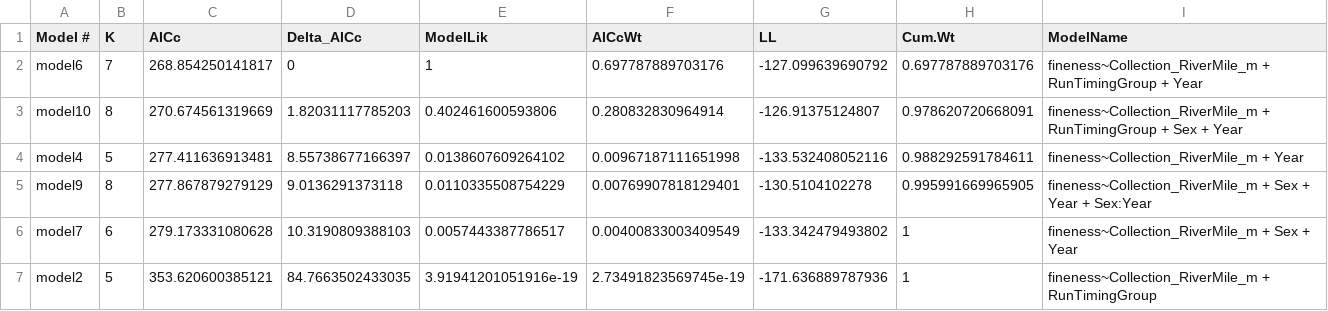
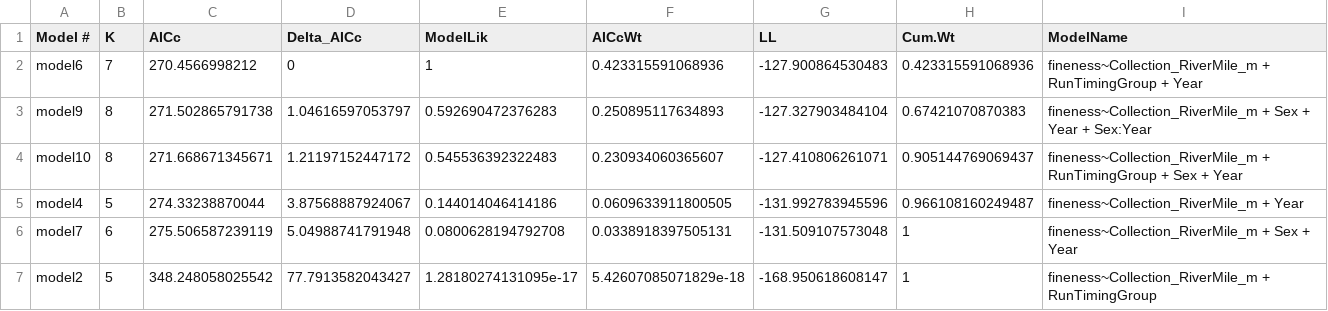
Before and after one commit to abigailhost/cr_sockeye, a CSV file: ALHcode/AIC/fineness_runtiminggroup/AICresults_fineness~RunTimingGroup.csv, drawn as a sheet; only a part is shown; the diff covers the shown part only.

Commit message:
fineness analysis updates!

```diff
--- a/ALHcode/AIC/fineness_runtiminggroup/AICresults_fineness~RunTimingGroup.csv
+++ b/ALHcode/AIC/fineness_runtiminggroup/AICresults_fineness~RunTimingGroup.csv
@@ -1,7 +1,7 @@
 "Model #","K","AICc","Delta_AICc","ModelLik","AICcWt","LL","Cum.Wt","ModelName"
-"model6",7,268.854250141817,0,1,0.697787889703176,-127.099639690792,0.697787889703176,"fineness~Collection_RiverMile_m + RunTimingGroup + Year"
-"model10",8,270.674561319669,1.82031117785203,0.402461600593806,0.280832830964914,-126.91375124807,0.978620720668091,"fineness~Collection_RiverMile_m + RunTimingGroup + Sex + Year"
-"model4",5,277.411636913481,8.55738677166397,0.0138607609264102,0.00967187111651998,-133.532408052116,0.988292591784611,"fineness~Collection_RiverMile_m + Year"
-"model9",8,277.867879279129,9.0136291373118,0.0110335508754229,0.00769907818129401,-130.5104102278,0.995991669965905,"fineness~Collection_RiverMile_m + Sex + Year + Sex:Year"
-"model7",6,279.173331080628,10.3190809388103,0.0057443387786517,0.00400833003409549,-133.342479493802,1,"fineness~Collection_RiverMile_m + Sex + Year"
-"model2",5,353.620600385121,84.7663502433035,3.91941201051916e-19,2.73491823569745e-19,-171.636889787936,1,"fineness~Collection_RiverMile_m + RunTimingGroup"
+"model6",7,270.4566998212,0,1,0.423315591068936,-127.900864530483,0.423315591068936,"fineness~Collection_RiverMile_m + RunTimingGroup + Year"
+"model9",8,271.502865791738,1.04616597053797,0.592690472376283,0.250895117634893,-127.327903484104,0.67421070870383,"fineness~Collection_RiverMile_m + Sex + Year + Sex:Year"
+"model10",8,271.668671345671,1.21197152447172,0.545536392322483,0.230934060365607,-127.410806261071,0.905144769069437,"fineness~Collection_RiverMile_m + RunTimingGroup + Sex + Year"
+"model4",5,274.33238870044,3.87568887924067,0.144014046414186,0.0609633911800505,-131.992783945596,0.966108160249487,"fineness~Collection_RiverMile_m + Year"
+"model7",6,275.506587239119,5.04988741791948,0.0800628194792708,0.0338918397505131,-131.509107573048,1,"fineness~Collection_RiverMile_m + Sex + Year"
+"model2",5,348.248058025542,77.7913582043427,1.28180274131095e-17,5.42607085071829e-18,-168.950618608147,1,"fineness~Collection_RiverMile_m + RunTimingGroup"
```
Also changed, not shown: 1 added row, 1 removed row and 15 edited cells elsewhere in this file, 9 other files.
